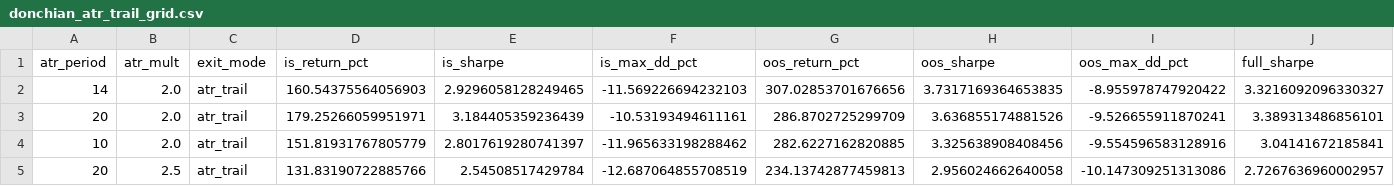
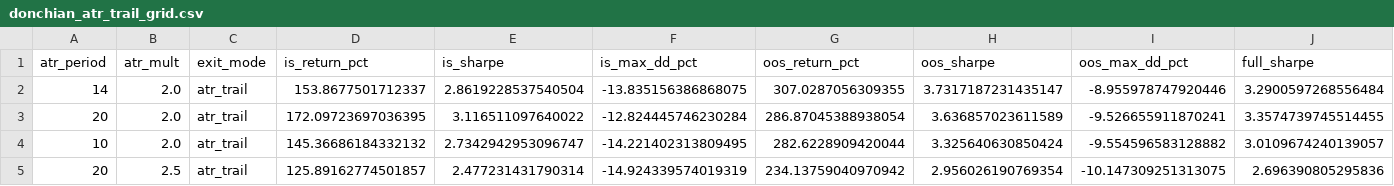
Before and after one commit to atanasvasilevjourney/ORBIS-EQUITY-, a CSV file: pipeline/research/artifacts/donchian_atr_trail_grid.csv, drawn as a sheet; only a part is shown; the diff covers the shown part only.

```diff
--- a/pipeline/research/artifacts/donchian_atr_trail_grid.csv
+++ b/pipeline/research/artifacts/donchian_atr_trail_grid.csv
@@ -1,5 +1,5 @@
 atr_period,atr_mult,exit_mode,is_return_pct,is_sharpe,is_max_dd_pct,oos_return_pct,oos_sharpe,oos_max_dd_pct,full_sharpe
-14,2.0,atr_trail,160.54375564056903,2.9296058128249465,-11.569226694232103,307.02853701676656,3.7317169364653835,-8.955978747920422,3.3216092096330327
-20,2.0,atr_trail,179.25266059951971,3.184405359236439,-10.53193494611161,286.8702725299709,3.636855174881526,-9.526655911870241,3.389313486856101
-10,2.0,atr_trail,151.81931767805779,2.8017619280741397,-11.965633198288462,282.6227162820885,3.325638908408456,-9.554596583128916,3.04141672185841
-20,2.5,atr_trail,131.83190722885766,2.54508517429784,-12.687064855708519,234.13742877459813,2.956024662640058,-10.147309251313086,2.7267636960002957
+14,2.0,atr_trail,153.8677501712337,2.8619228537540504,-13.835156386868075,307.0287056309355,3.7317187231435147,-8.955978747920446,3.2900597268556484
+20,2.0,atr_trail,172.09723697036395,3.116511097640022,-12.824445746230284,286.87045388938054,3.636857023611589,-9.526655911870241,3.3574739745514455
+10,2.0,atr_trail,145.36686184332132,2.7342942953096747,-14.221402313809495,282.6228909420044,3.325640630850424,-9.554596583128882,3.0109674240139057
+20,2.5,atr_trail,125.89162774501857,2.477231431790314,-14.924339574019319,234.13759040970942,2.956026190769354,-10.147309251313075,2.696390805295836
```
Also changed, not shown: 74 edited cells elsewhere in this file, 2 other files.
